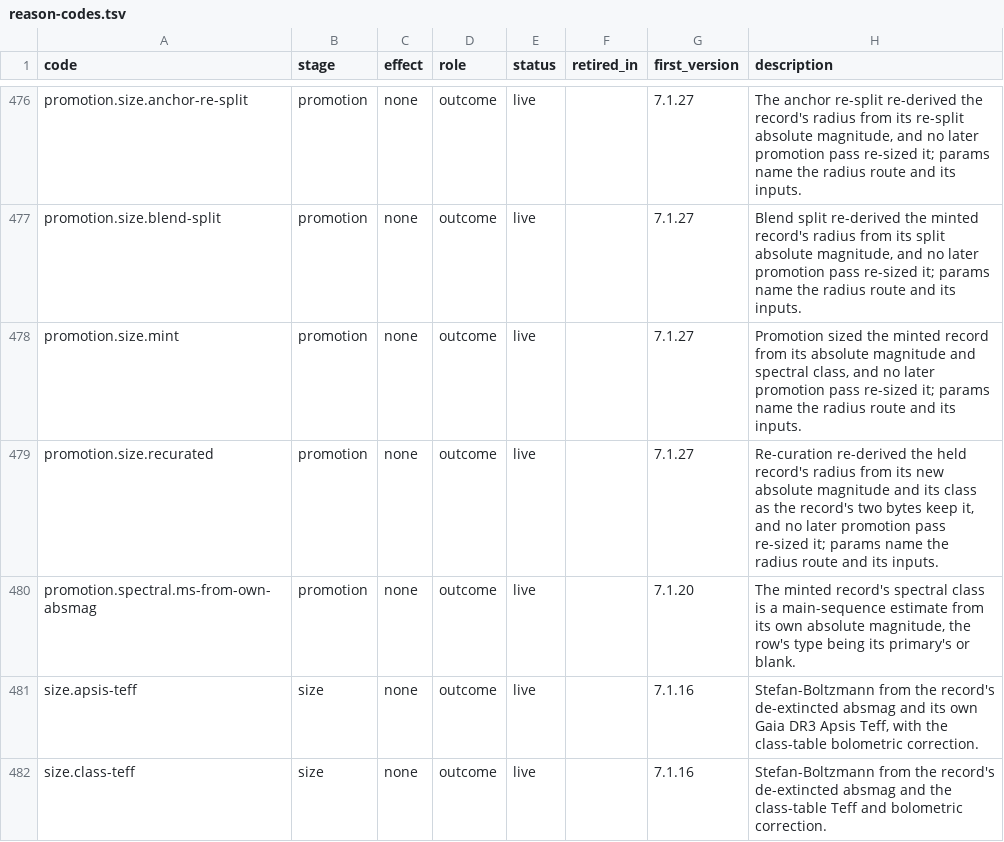
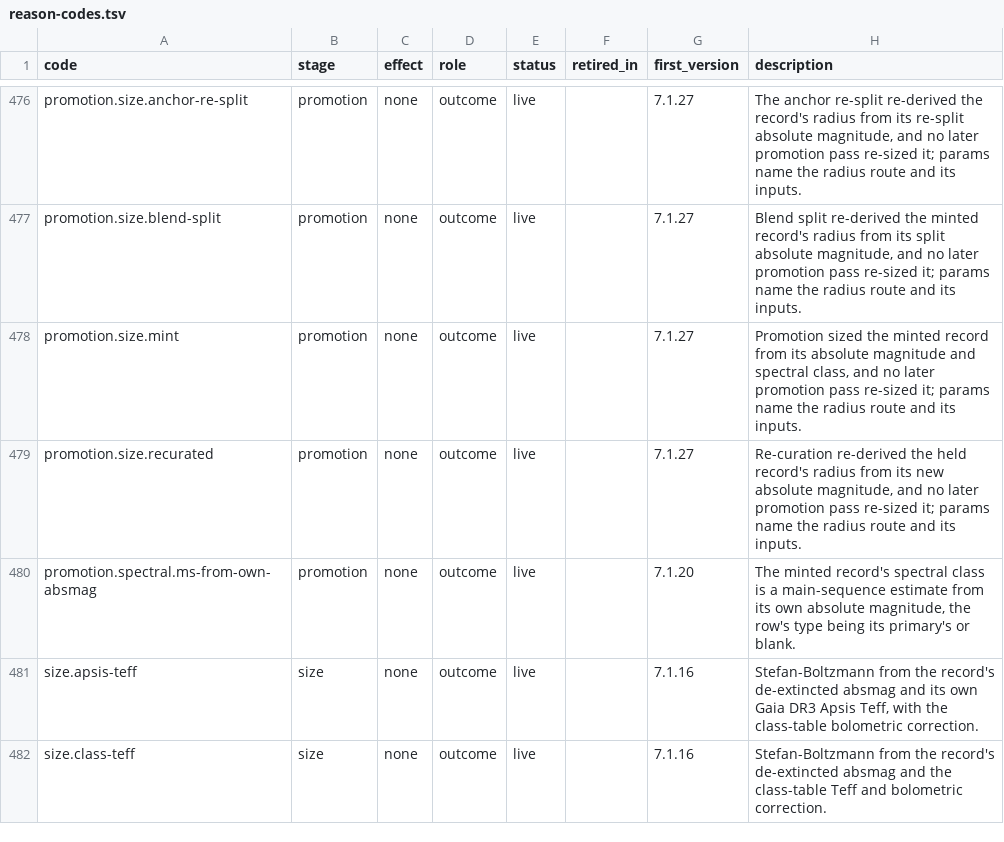
Before and after one commit to alexmensch/stellata, a TSV file: data/lineage/reason-codes.tsv, drawn as a sheet; only a part is shown, gaps mark what is left out.

```diff
--- a/data/lineage/reason-codes.tsv
+++ b/data/lineage/reason-codes.tsv
@@ -478,3 +478,3 @@ promotion.size.blend-split	promotion	none	outcome	live		7.1.27	Blend split re-de
 promotion.size.mint	promotion	none	outcome	live		7.1.27	Promotion sized the minted record from its absolute magnitude and spectral class, and no later promotion pass re-sized it; params name the radius route and its inputs.
-promotion.size.recurated	promotion	none	outcome	live		7.1.27	Re-curation re-derived the held record's radius from its new absolute magnitude and its class as the record's two bytes keep it, and no later promotion pass re-sized it; params name the radius route and its inputs.
+promotion.size.recurated	promotion	none	outcome	live		7.1.27	Re-curation re-derived the held record's radius from its new absolute magnitude, and no later promotion pass re-sized it; params name the radius route and its inputs.
 promotion.spectral.ms-from-own-absmag	promotion	none	outcome	live		7.1.20	The minted record's spectral class is a main-sequence estimate from its own absolute magnitude, the row's type being its primary's or blank.
```
Also changed, not shown: 1 other file.
